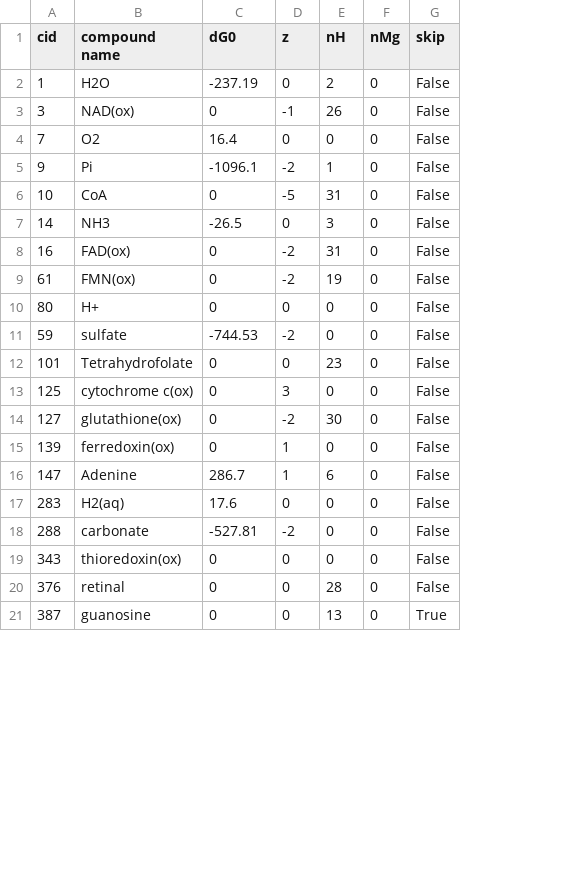
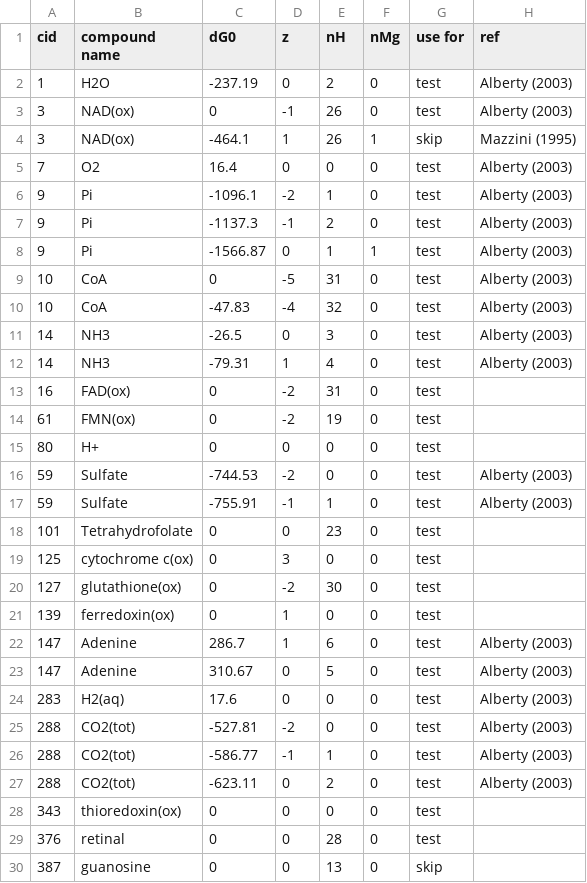
Before and after one commit to asmvernon/milo-lab, a CSV file: data/thermodynamics/nist_anchors.csv, drawn as a sheet; only a part is shown; removed rows and columns are numbered as before the commit, all else as after; the diff names each change by its address in the sheet, - before the commit and + after, or states it on an @@ line.

Commit message:
Nicer code in nist_regression, which will allow using NIST data in groups.py

```diff
--- a/data/thermodynamics/nist_anchors.csv
+++ b/data/thermodynamics/nist_anchors.csv
-column G (skip), rows 2-21: False | False | False | False | False | False | False | False | False | False | False | False | False | False | False | False | False | False | False | True
+column G (use for), rows 2-3: test | test; rows 5-6: test | test; row 9: test; row 11: test; rows 13-16: all test; rows 18-22: all test; rows 24-25: test | test; rows 28-30: test | test | skip
+column H (ref), rows 2-3: Alberty (2003) | Alberty (2003); rows 5-6: Alberty (2003) | Alberty (2003); row 9: Alberty (2003); row 11: Alberty (2003); row 16: Alberty (2003); row 22: Alberty (2003); rows 24-25: Alberty (2003) | Alberty (2003)
+row 4: 3 | NAD(ox) | -464.1 | 1 | 26 | 1 | skip | Mazzini (1995)
+row 7: 9 | Pi | -1137.3 | -1 | 2 | 0 | test | Alberty (2003)
+row 8: 9 | Pi | -1566.87 | 0 | 1 | 1 | test | Alberty (2003)
+row 10: 10 | CoA | -47.83 | -4 | 32 | 0 | test | Alberty (2003)
+row 12: 14 | NH3 | -79.31 | 1 | 4 | 0 | test | Alberty (2003)
-B16 (compound name): sulfate
+B16 (compound name): Sulfate
+row 17: 59 | Sulfate | -755.91 | -1 | 1 | 0 | test | Alberty (2003)
+row 23: 147 | Adenine | 310.67 | 0 | 5 | 0 | test | Alberty (2003)
-B25 (compound name): carbonate
+B25 (compound name): CO2(tot)
+row 26: 288 | CO2(tot) | -586.77 | -1 | 1 | 0 | test | Alberty (2003)
+row 27: 288 | CO2(tot) | -623.11 | 0 | 2 | 0 | test | Alberty (2003)
```
Also changed, not shown: 7 other files.
